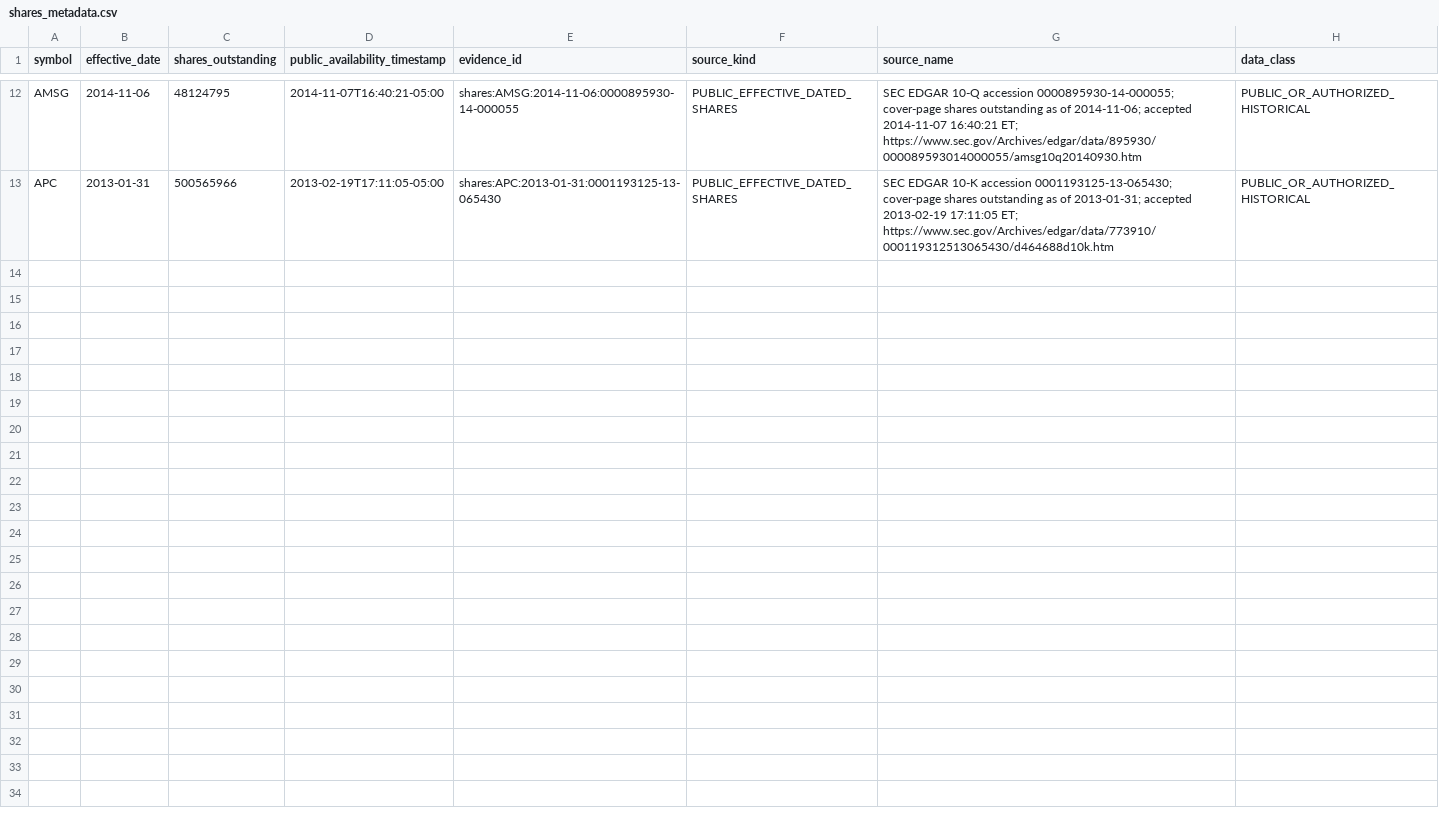
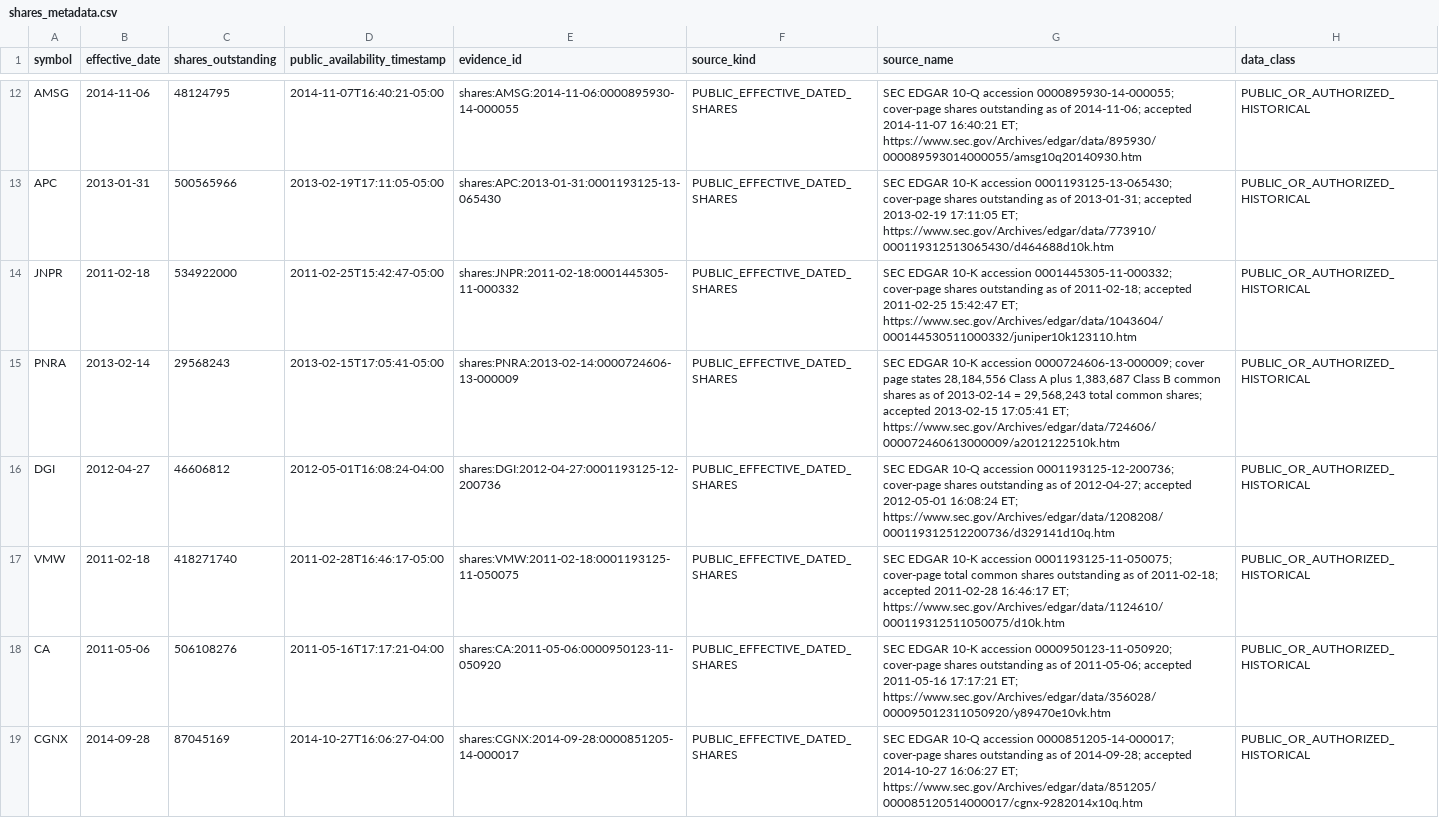
Before and after one commit to P00NSMASHER/github-value-hunt-ledger, a CSV file: historical_mnpi/real_corpus/import/shares_metadata.csv, drawn as a sheet; only a part is shown, gaps mark what is left out; the diff covers the shown part only.

Commit message:
MNPI G3 batch 3: add eleven SEC-backed high-yield shares facts

```diff
--- a/historical_mnpi/real_corpus/import/shares_metadata.csv
+++ b/historical_mnpi/real_corpus/import/shares_metadata.csv
@@ -13 +13,7 @@ AMSG,2014-11-06,48124795,2014-11-07T16:40:21-05:00,shares:AMSG:2014-11-06:000089
 APC,2013-01-31,500565966,2013-02-19T17:11:05-05:00,shares:APC:2013-01-31:0001193125-13-065430,PUBLIC_EFFECTIVE_DATED_SHARES,SEC EDGAR 10-K accession 0001193125-13-065430; cover-page shares outstanding as of 2013-01-31; accepted 2013-02-19 17:11:05 ET; https://www.sec.gov/Archives/edgar/data/773910/000119312513065430/d464688d10k.htm,PUBLIC_OR_AUTHORIZED_HISTORICAL
+JNPR,2011-02-18,534922000,2011-02-25T15:42:47-05:00,shares:JNPR:2011-02-18:0001445305-11-000332,PUBLIC_EFFECTIVE_DATED_SHARES,SEC EDGAR 10-K accession 0001445305-11-000332; cover-page shares outstanding as of 2011-02-18; accepted 2011-02-25 15:42:47 ET; https://www.sec.gov/Archives/edgar/data/1043604/000144530511000332/juniper10k123110.htm,PUBLIC_OR_AUTHORIZED_HISTORICAL
+PNRA,2013-02-14,29568243,2013-02-15T17:05:41-05:00,shares:PNRA:2013-02-14:0000724606-13-000009,PUBLIC_EFFECTIVE_DATED_SHARES,"SEC EDGAR 10-K accession 0000724606-13-000009; cover page states 28,184,556 Class A plus 1,383,687 Class B common shares as of 2013-02-14 = 29,568,243 total common shares; accepted 2013-02-15 17:05:41 ET; https://www.sec.gov/Archives/edgar/data/724606/000072460613000009/a2012122510k.htm",PUBLIC_OR_AUTHORIZED_HISTORICAL
+DGI,2012-04-27,46606812,2012-05-01T16:08:24-04:00,shares:DGI:2012-04-27:0001193125-12-200736,PUBLIC_EFFECTIVE_DATED_SHARES,SEC EDGAR 10-Q accession 0001193125-12-200736; cover-page shares outstanding as of 2012-04-27; accepted 2012-05-01 16:08:24 ET; https://www.sec.gov/Archives/edgar/data/1208208/000119312512200736/d329141d10q.htm,PUBLIC_OR_AUTHORIZED_HISTORICAL
+VMW,2011-02-18,418271740,2011-02-28T16:46:17-05:00,shares:VMW:2011-02-18:0001193125-11-050075,PUBLIC_EFFECTIVE_DATED_SHARES,SEC EDGAR 10-K accession 0001193125-11-050075; cover-page total common shares outstanding as of 2011-02-18; accepted 2011-02-28 16:46:17 ET; https://www.sec.gov/Archives/edgar/data/1124610/000119312511050075/d10k.htm,PUBLIC_OR_AUTHORIZED_HISTORICAL
+CA,2011-05-06,506108276,2011-05-16T17:17:21-04:00,shares:CA:2011-05-06:0000950123-11-050920,PUBLIC_EFFECTIVE_DATED_SHARES,SEC EDGAR 10-K accession 0000950123-11-050920; cover-page shares outstanding as of 2011-05-06; accepted 2011-05-16 17:17:21 ET; https://www.sec.gov/Archives/edgar/data/356028/000095012311050920/y89470e10vk.htm,PUBLIC_OR_AUTHORIZED_HISTORICAL
+CGNX,2014-09-28,87045169,2014-10-27T16:06:27-04:00,shares:CGNX:2014-09-28:0000851205-14-000017,PUBLIC_EFFECTIVE_DATED_SHARES,SEC EDGAR 10-Q accession 0000851205-14-000017; cover-page shares outstanding as of 2014-09-28; accepted 2014-10-27 16:06:27 ET; https://www.sec.gov/Archives/edgar/data/851205/000085120514000017/cgnx-9282014x10q.htm,PUBLIC_OR_AUTHORIZED_HISTORICAL
```
Also changed, not shown: 5 added rows elsewhere in this file.
